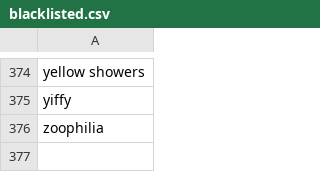
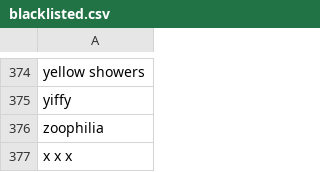
Before and after one commit to easternmie/milestone-report, a CSV file: blacklisted.csv, drawn as a sheet; only a part is shown, gaps mark what is left out.

Commit message:
Update blacklisted.csv

```diff
--- a/blacklisted.csv
+++ b/blacklisted.csv
@@ -376 +376,2 @@ yiffy
 zoophilia
+x x x
```
